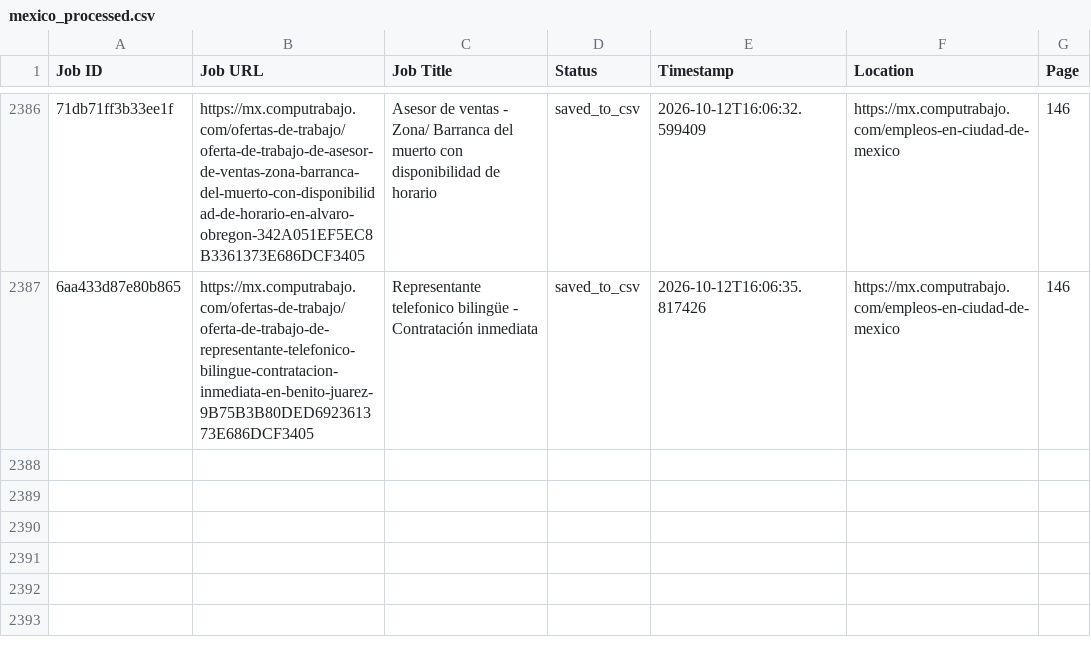
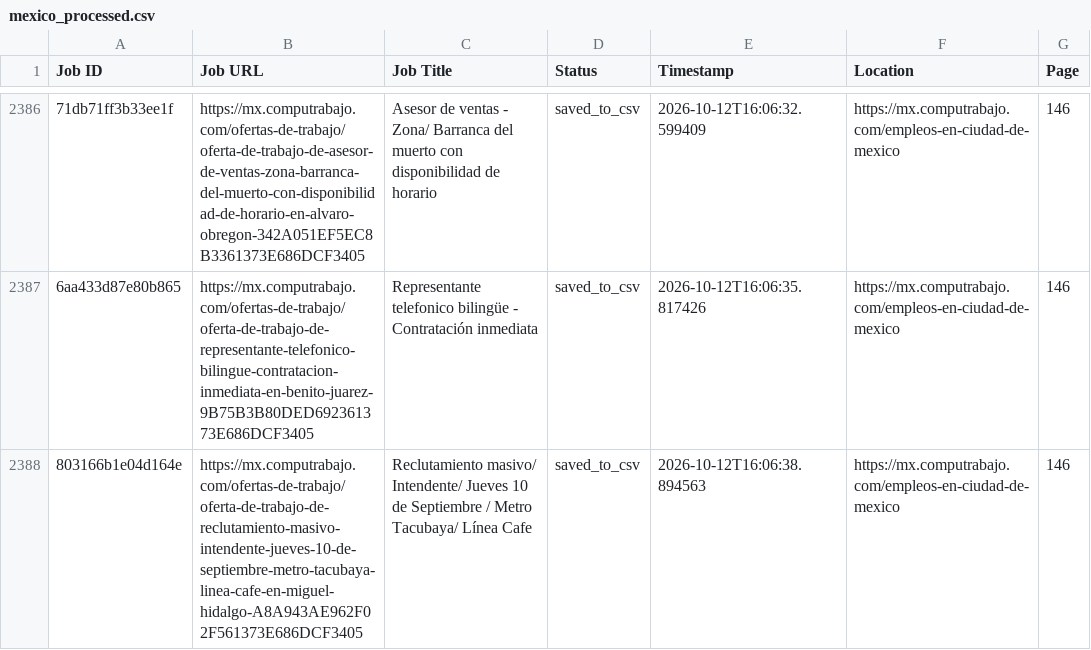
Before and after one commit to liliankason/computrabajo_mexico_scraper, a CSV file: mexico_processed.csv, drawn as a sheet; only a part is shown, gaps mark what is left out; the diff names each change by its address in the sheet, - before the commit and + after, or states it on an @@ line.

```diff
--- a/mexico_processed.csv
+++ b/mexico_processed.csv
+row 2388: 803166b1e04d164e | https://mx.computrabajo.com/ofertas-de-trabajo/oferta-de-trabajo-de-reclutamiento-masivo-intendente-jueves-10-de-septiembre-metro-tacubaya-linea-cafe-en-miguel-hidalgo-A8A943AE962F02F561373E686DCF3405 | Reclutamiento masivo/ Intendente/ Jueves 10 de Septiembre / Metro Tacubaya/ Línea Cafe | saved_to_csv | 2026-10-12T16:06:38.894563 | https://mx.computrabajo.com/empleos-en-ciudad-de-mexico | 146
```
Also changed, not shown: 2 other files.
